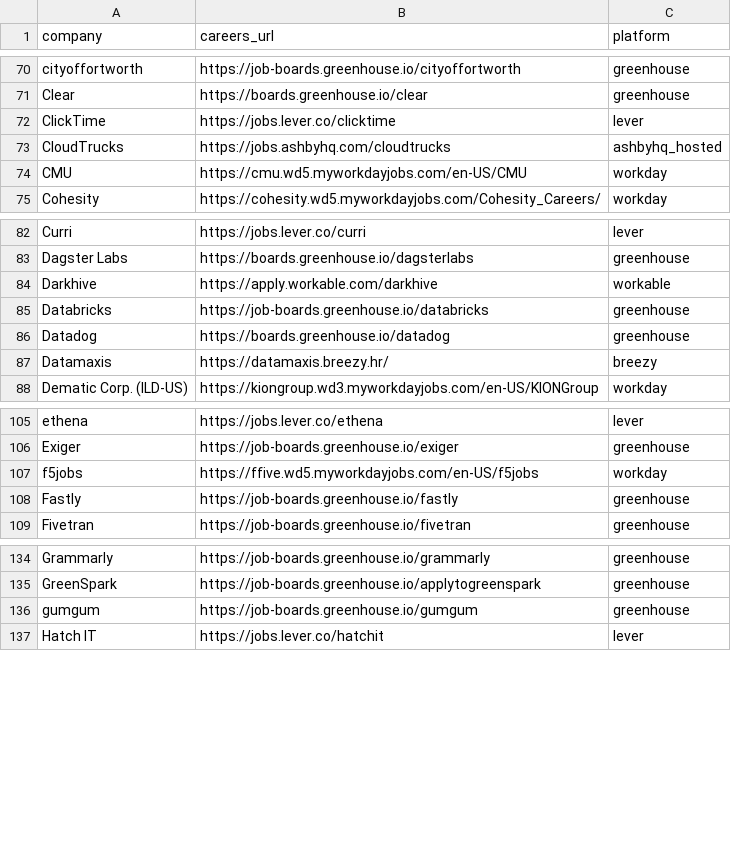
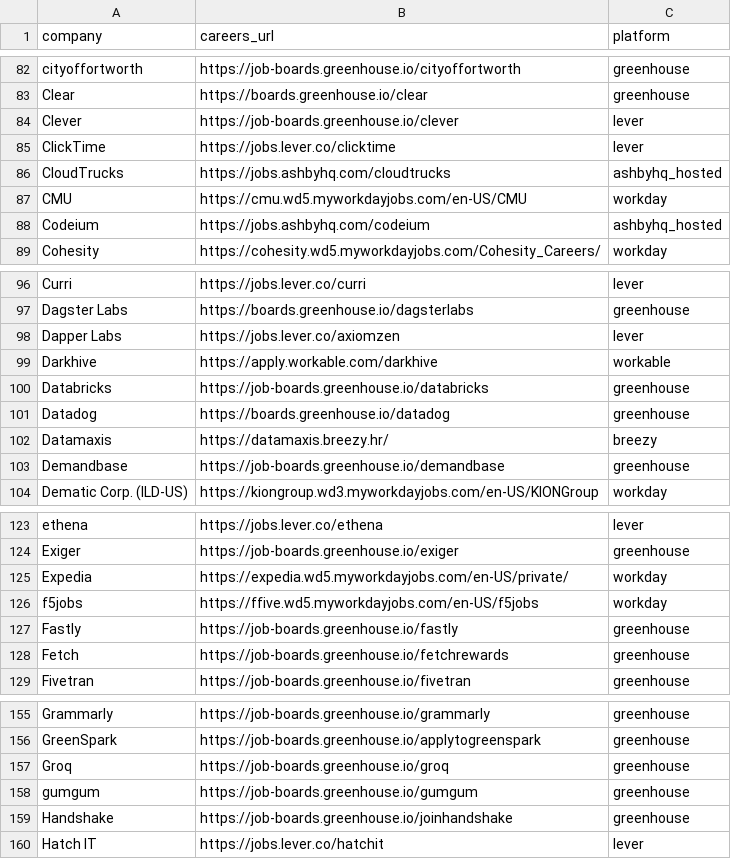
Before and after one commit to rushiranpise/JobScrapper, a CSV file: companies.csv, drawn as a sheet; only a part is shown, gaps mark what is left out; the diff covers the shown part only.

```diff
--- a/companies.csv
+++ b/companies.csv
@@ -71,2 +83,3 @@ cityoffortworth,https://job-boards.greenhouse.io/cityoffortworth,greenhouse
 Clear,https://boards.greenhouse.io/clear,greenhouse
+Clever,https://job-boards.greenhouse.io/clever,lever
 ClickTime,https://jobs.lever.co/clicktime,lever
@@ -74,2 +87,3 @@ CloudTrucks ,https://jobs.ashbyhq.com/cloudtrucks,ashbyhq_hosted
 CMU,https://cmu.wd5.myworkdayjobs.com/en-US/CMU,workday
+Codeium,https://jobs.ashbyhq.com/codeium,ashbyhq_hosted
 Cohesity,https://cohesity.wd5.myworkdayjobs.com/Cohesity_Careers/,workday
@@ -83,2 +97,3 @@ Curri,https://jobs.lever.co/curri,lever
 Dagster Labs,https://boards.greenhouse.io/dagsterlabs,greenhouse
+Dapper Labs,https://jobs.lever.co/axiomzen,lever
 Darkhive,https://apply.workable.com/darkhive,workable
@@ -87,2 +102,3 @@ Datadog,https://boards.greenhouse.io/datadog,greenhouse
 Datamaxis,https://datamaxis.breezy.hr/,breezy
+Demandbase ,https://job-boards.greenhouse.io/demandbase,greenhouse
 Dematic Corp. (ILD-US),https://kiongroup.wd3.myworkdayjobs.com/en-US/KIONGroup,workday
@@ -106,4 +124,6 @@ ethena,https://jobs.lever.co/ethena,lever
 Exiger,https://job-boards.greenhouse.io/exiger,greenhouse
+Expedia ,https://expedia.wd5.myworkdayjobs.com/en-US/private/,workday
 f5jobs,https://ffive.wd5.myworkdayjobs.com/en-US/f5jobs,workday
 Fastly,https://job-boards.greenhouse.io/fastly,greenhouse
+Fetch,https://job-boards.greenhouse.io/fetchrewards,greenhouse
 Fivetran,https://job-boards.greenhouse.io/fivetran,greenhouse
@@ -135,3 +156,5 @@ Grammarly ,https://job-boards.greenhouse.io/grammarly,greenhouse
 GreenSpark ,https://job-boards.greenhouse.io/applytogreenspark,greenhouse
+Groq,https://job-boards.greenhouse.io/groq,greenhouse
 gumgum,https://job-boards.greenhouse.io/gumgum,greenhouse
+Handshake,https://job-boards.greenhouse.io/joinhandshake,greenhouse
 Hatch IT,https://jobs.lever.co/hatchit,lever
```
Also changed, not shown: 43 added rows and 1 moved row elsewhere in this file.
